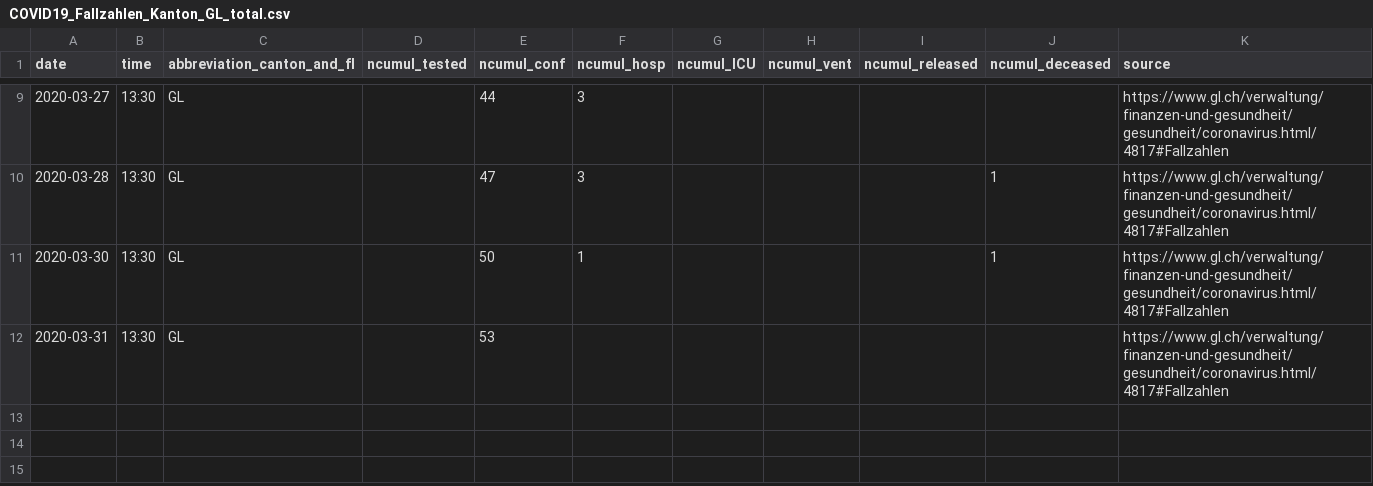
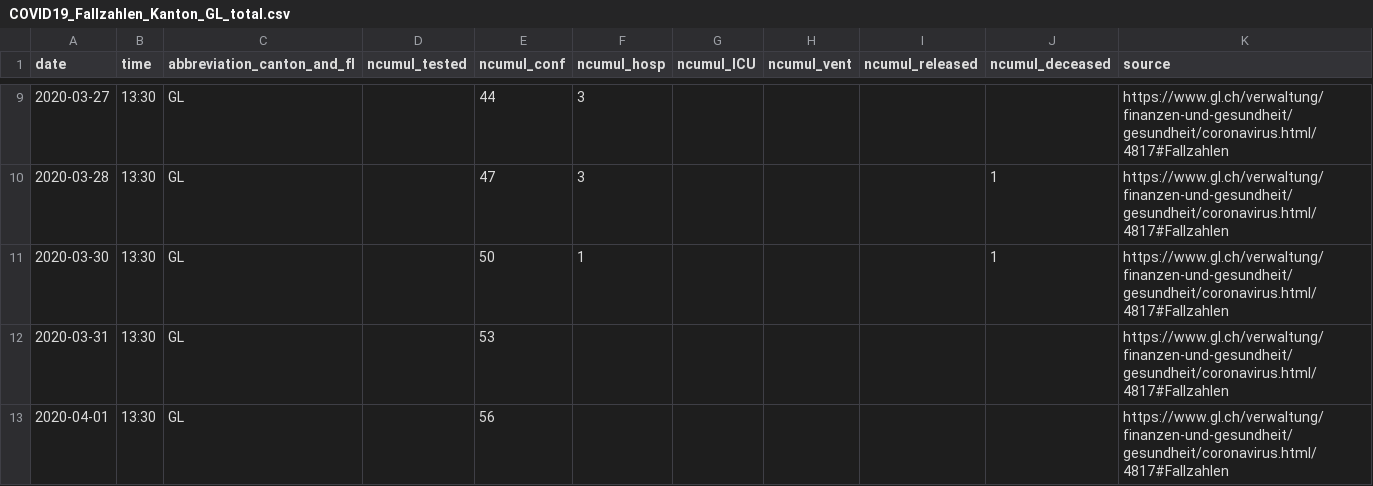
Before and after one commit to cclauss/covid_19, a CSV file: fallzahlen_kanton_total_csv/COVID19_Fallzahlen_Kanton_GL_total.csv, drawn as a sheet; only a part is shown, gaps mark what is left out.

```diff
--- a/fallzahlen_kanton_total_csv/COVID19_Fallzahlen_Kanton_GL_total.csv
+++ b/fallzahlen_kanton_total_csv/COVID19_Fallzahlen_Kanton_GL_total.csv
@@ -12 +12,2 @@ date,time,abbreviation_canton_and_fl,ncumul_tested,ncumul_conf,ncumul_hosp,ncumu
 2020-03-31,13:30,GL,"",53,"","","","","",https://www.gl.ch/verwaltung/finanzen-und-gesundheit/gesundheit/coronavirus.html/4817#Fallzahlen
+2020-04-01,13:30,GL,"",56,"","","","","",https://www.gl.ch/verwaltung/finanzen-und-gesundheit/gesundheit/coronavirus.html/4817#Fallzahlen
```
